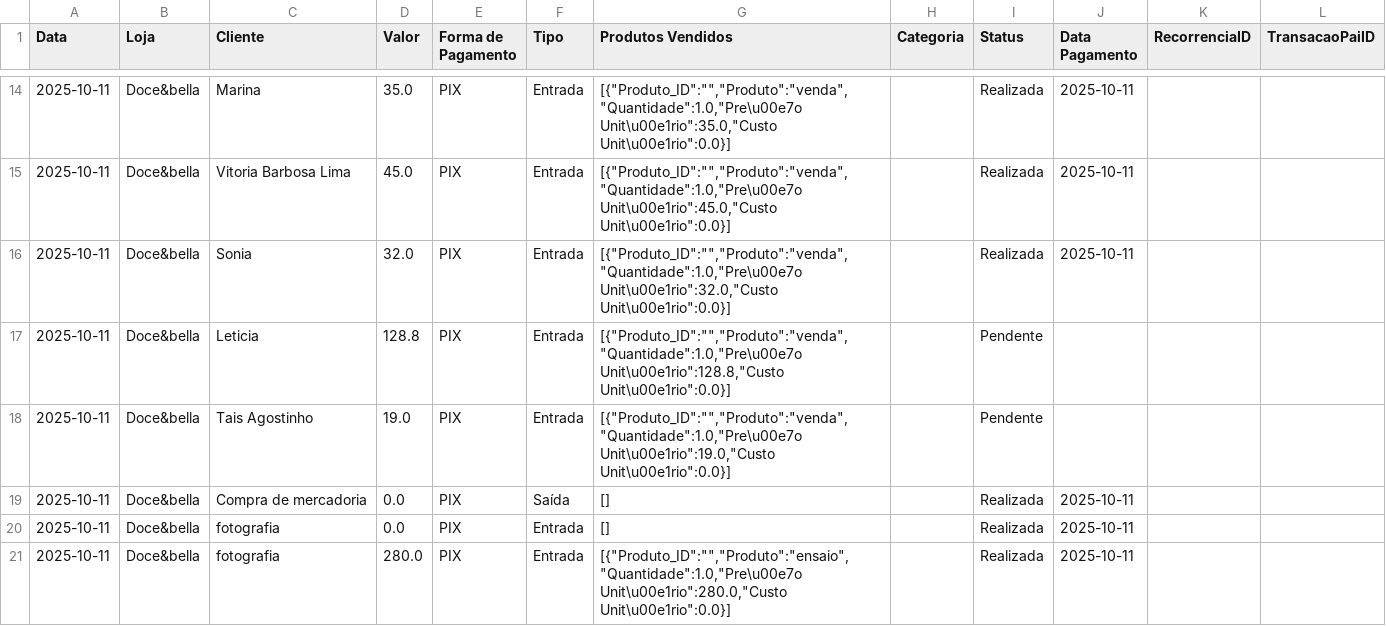
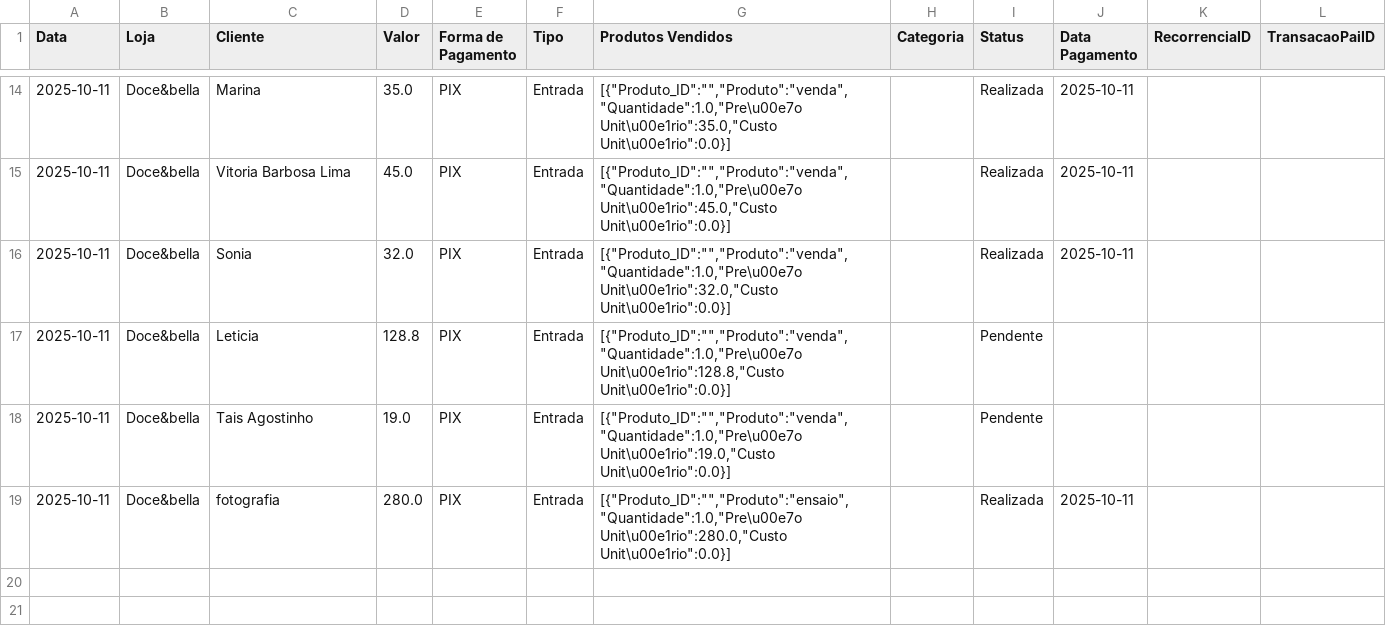
Before and after one commit to ribeiromendes5014-design/fluxo, a CSV file: livro_caixa.csv, drawn as a sheet; only a part is shown, gaps mark what is left out; the diff names each change by its address in the sheet, - before the commit and + after, or states it on an @@ line.

Commit message:
Update livro_caixa.csv

```diff
--- a/livro_caixa.csv
+++ b/livro_caixa.csv
-row 19: 2025-10-11 | Doce&bella | Compra de mercadoria | 0.0 | PIX | Saída | [] |  | Realizada | 2025-10-11
-row 20: 2025-10-11 | Doce&bella | fotografia | 0.0 | PIX | Entrada | [] |  | Realizada | 2025-10-11
```
